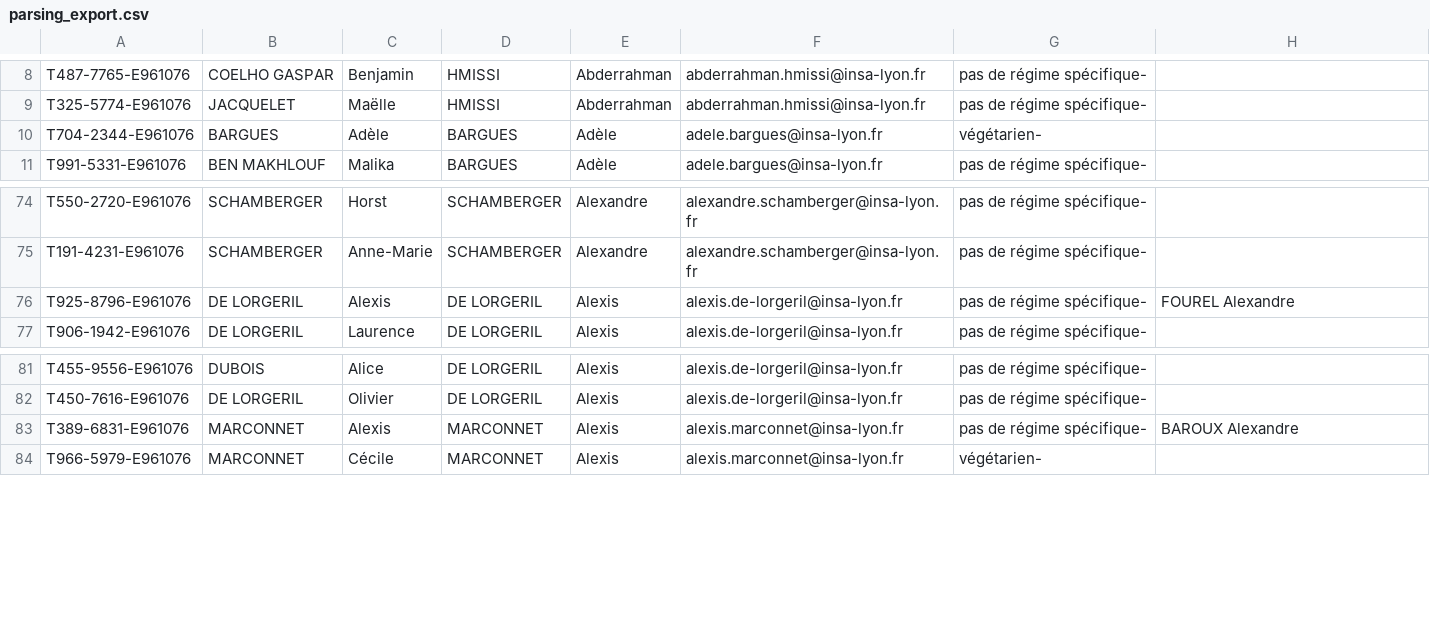
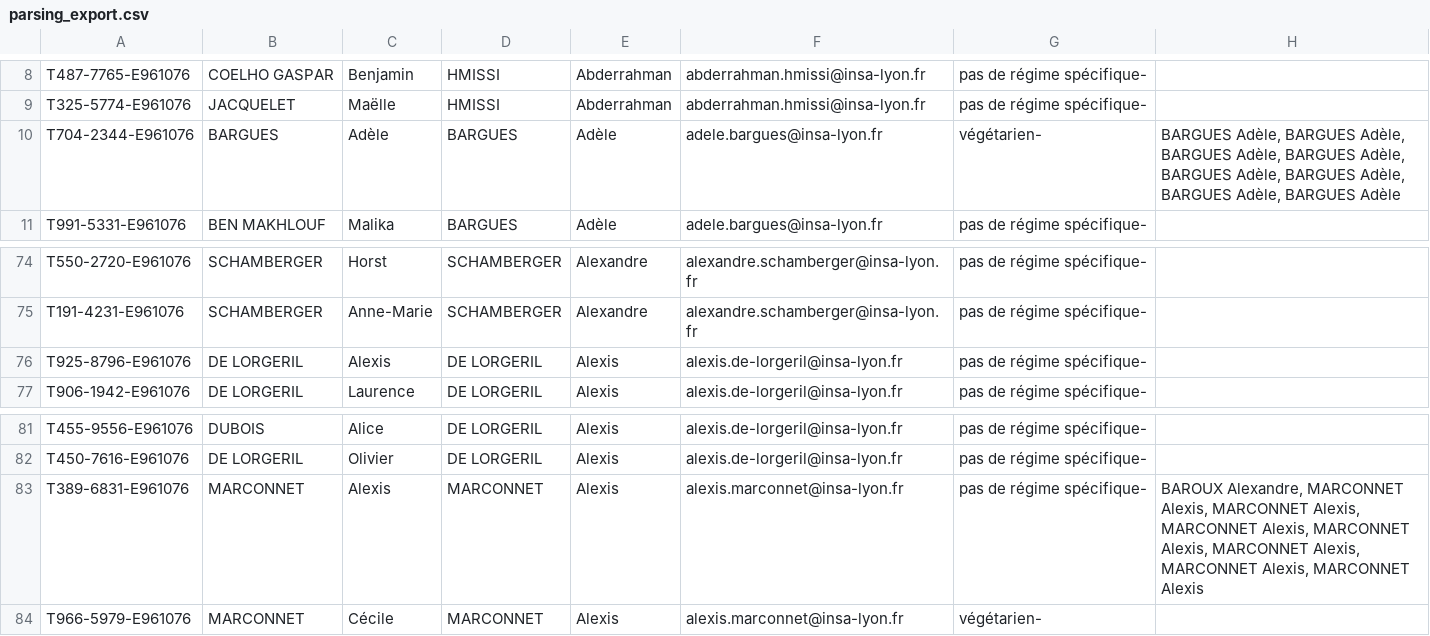
Before and after one commit to Manon3005/TOAST_SMART, a CSV file: backend/resources/parsing_export.csv, drawn as a sheet; only a part is shown, gaps mark what is left out.

```diff
--- a/backend/resources/parsing_export.csv
+++ b/backend/resources/parsing_export.csv
@@ -9,3 +9,3 @@ T487-7765-E961076;COELHO GASPAR;Benjamin;HMISSI;Abderrahman;abderrahman.hmissi@i
 T325-5774-E961076;JACQUELET;Maëlle;HMISSI;Abderrahman;abderrahman.hmissi@insa-lyon.fr;pas de régime spécifique-;
-T704-2344-E961076;BARGUES;Adèle;BARGUES;Adèle;adele.bargues@insa-lyon.fr;végétarien-;
+T704-2344-E961076;BARGUES;Adèle;BARGUES;Adèle;adele.bargues@insa-lyon.fr;végétarien-;BARGUES Adèle, BARGUES Adèle, BARGUES Adèle, BARGUES Adèle, BARGUES Adèle, BARGUES Adèle, BARGUES Adèle, BARGUES Adèle
 T991-5331-E961076;BEN MAKHLOUF;Malika;BARGUES;Adèle;adele.bargues@insa-lyon.fr;pas de régime spécifique-;
@@ -75,3 +75,3 @@ T550-2720-E961076;SCHAMBERGER;Horst;SCHAMBERGER;Alexandre;alexandre.schamberger@
 T191-4231-E961076;SCHAMBERGER;Anne-Marie;SCHAMBERGER;Alexandre;alexandre.schamberger@insa-lyon.fr;pas de régime spécifique-;
-T925-8796-E961076;DE LORGERIL;Alexis;DE LORGERIL;Alexis;alexis.de-lorgeril@insa-lyon.fr;pas de régime spécifique-;FOUREL Alexandre
+T925-8796-E961076;DE LORGERIL;Alexis;DE LORGERIL;Alexis;alexis.de-lorgeril@insa-lyon.fr;pas de régime spécifique-;
 T906-1942-E961076;DE LORGERIL;Laurence;DE LORGERIL;Alexis;alexis.de-lorgeril@insa-lyon.fr;pas de régime spécifique-;
@@ -82,3 +82,3 @@ T455-9556-E961076;DUBOIS;Alice;DE LORGERIL;Alexis;alexis.de-lorgeril@insa-lyon.f
 T450-7616-E961076;DE LORGERIL;Olivier;DE LORGERIL;Alexis;alexis.de-lorgeril@insa-lyon.fr;pas de régime spécifique-;
-T389-6831-E961076;MARCONNET;Alexis;MARCONNET;Alexis;alexis.marconnet@insa-lyon.fr;pas de régime spécifique-;BAROUX Alexandre
+T389-6831-E961076;MARCONNET;Alexis;MARCONNET;Alexis;alexis.marconnet@insa-lyon.fr;pas de régime spécifique-;BAROUX Alexandre, MARCONNET Alexis, MARCONNET Alexis, MARCONNET Alexis, MARCONNET Alexis, MARCONNET Alexis, MARCONNET Alexis, MARCONNET Alexis
 T966-5979-E961076;MARCONNET;Cécile;MARCONNET;Alexis;alexis.marconnet@insa-lyon.fr;végétarien-;
```
Also changed, not shown: 4 other files.
